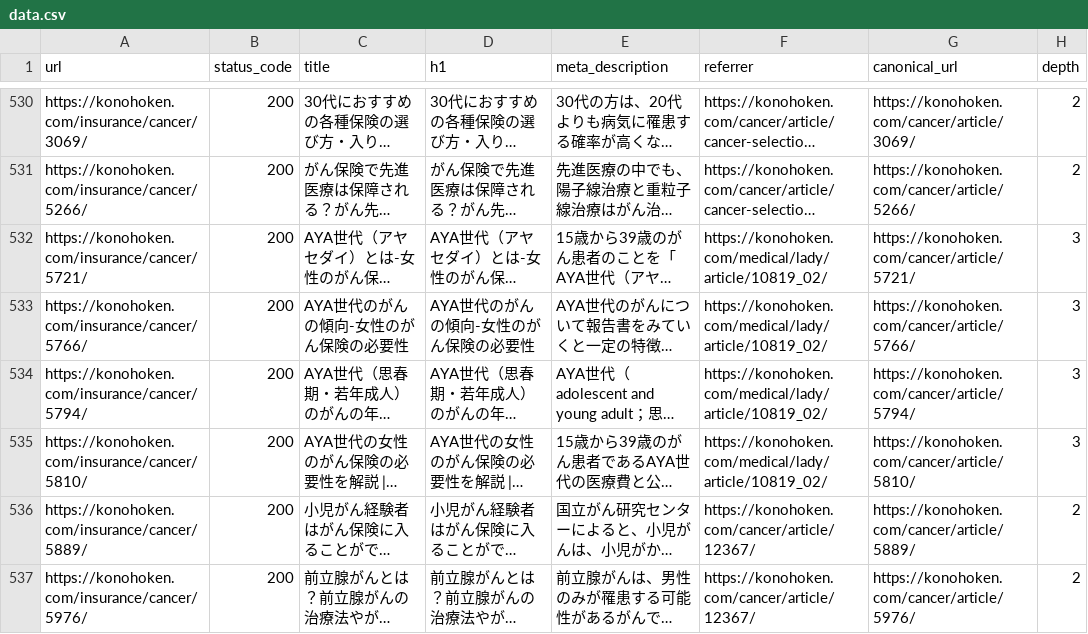
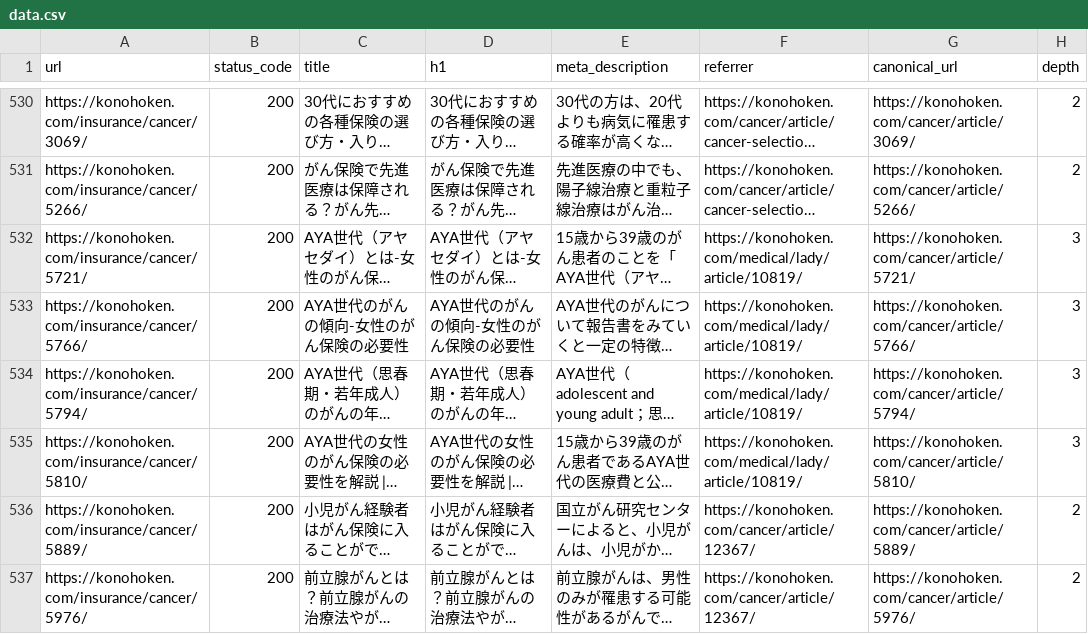
Before and after one commit to nekonado/web-crawler, a CSV file: 0c703715b59abc8095b3f133ea430da7/data.csv (was 4a951567e4f2ba1ace2f22b76a1172ce/data.csv), drawn as a sheet; only a part is shown, gaps mark what is left out; long unchanged cells end in …; the diff covers the shown part only; the diff names each change by its address in the sheet, - before the commit and + after, or states it on an @@ line.

```diff
--- a/4a951567e4f2ba1ace2f22b76a1172ce/data.csv
+++ b/0c703715b59abc8095b3f133ea430da7/data.csv
-F532:F535 (referrer): https://konohoken.com/medical/lady/article/10819_02/
+F532:F535 (referrer): https://konohoken.com/medical/lady/article/10819/
```
Also changed, not shown: 51 edited cells elsewhere in this file, 0c703715b59abc8095b3f133ea430da7/latest.csv, 5 other files.
